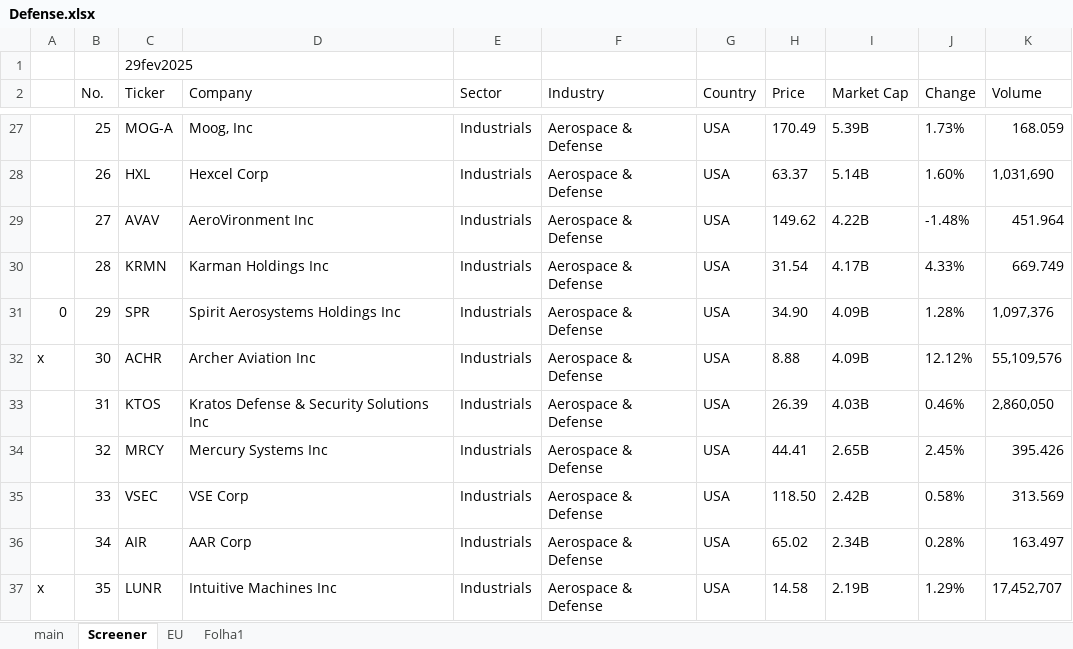
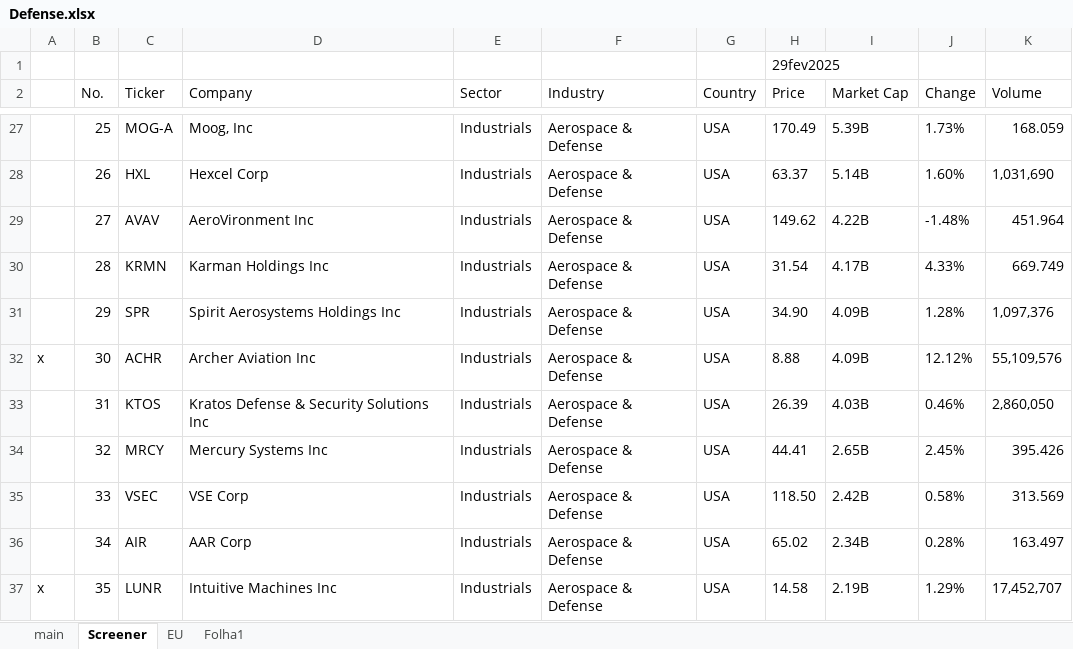
Before and after one commit to SBClemente/Finance, an Excel workbook: Sectors/Defense.xlsx, sheet Screener, drawn as a sheet; only a part is shown, gaps mark what is left out; values as stored, in another font and other column widths than the file's, no borders; removed rows and columns are numbered as before the commit, all else as after; the diff names each change by its address in the sheet, - before the commit and + after, or states it on an @@ line.

```diff
--- a/Sectors/Defense.xlsx (sheet Screener)
+++ b/Sectors/Defense.xlsx (sheet Screener)
-row 1:  |  | 29fev2025
+row 1:  |  |  |  |  |  |  | 29fev2025
-A31: 0
+A31: (empty)
```
Also changed, not shown: sheet EU, sheet main, sheet Folha1, formulas that keep their value, Macro/Sp500 Performance.xlsx, Stocks/ADMA.xlsx, 1 other file.
